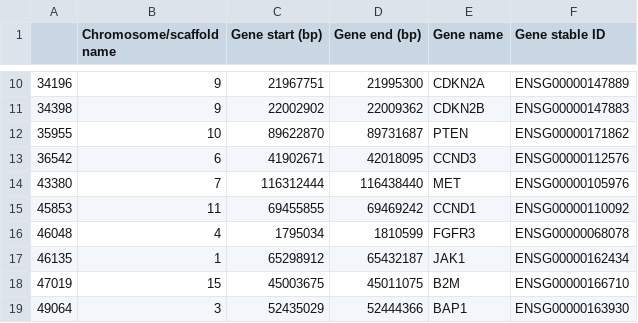
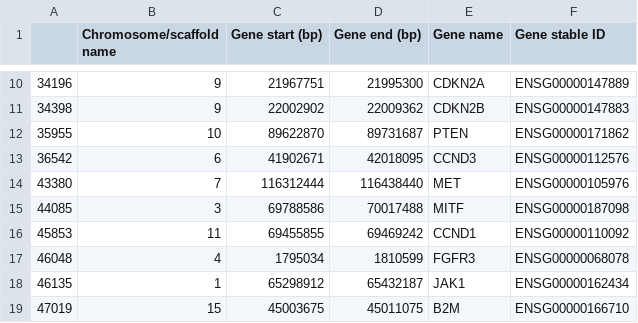
Before and after one commit to cbg-ethz/scdna-pipe, a TSV file: required_files/genes_of_interest/melanoma_gene_coordinates.tsv, drawn as a sheet; only a part is shown, gaps mark what is left out; the shorter side is filled out with more unchanged rows; the diff names each change by its address in the sheet, - before the commit and + after, or states it on an @@ line.

```diff
--- a/required_files/genes_of_interest/melanoma_gene_coordinates.tsv
+++ b/required_files/genes_of_interest/melanoma_gene_coordinates.tsv
+row 15: 44085 | 3 | 69788586 | 70017488 | MITF | ENSG00000187098
```
Also changed, not shown: required_files/genes_of_interest/ovarian_gene_coordinates.tsv, 4 other files.
